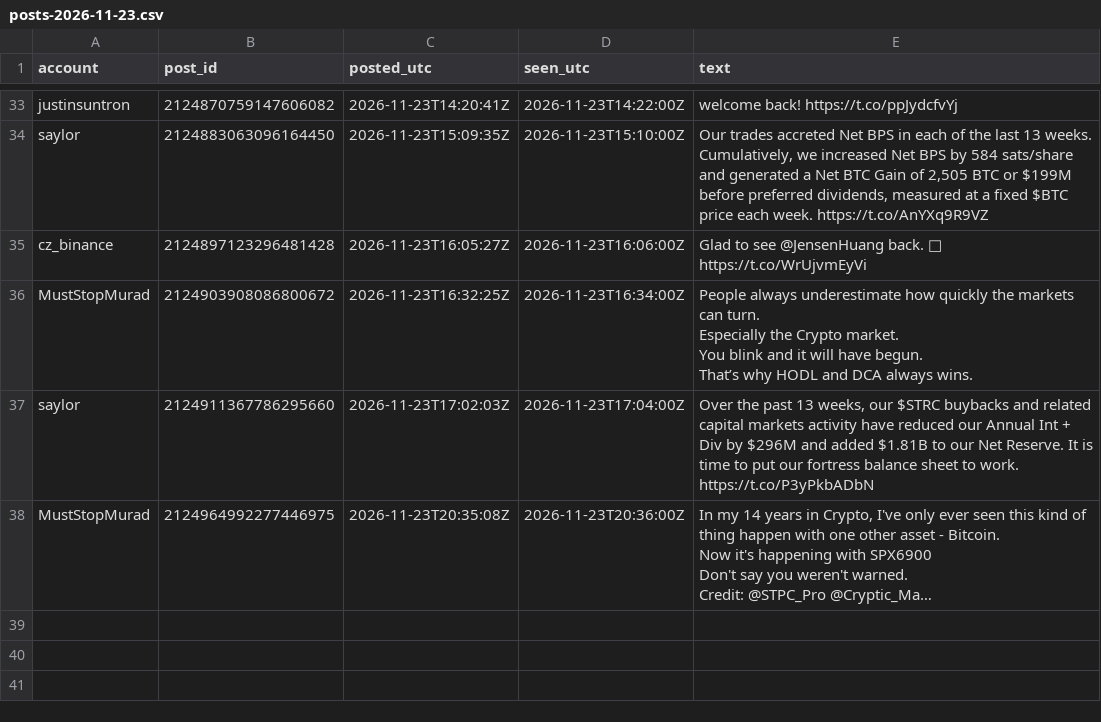
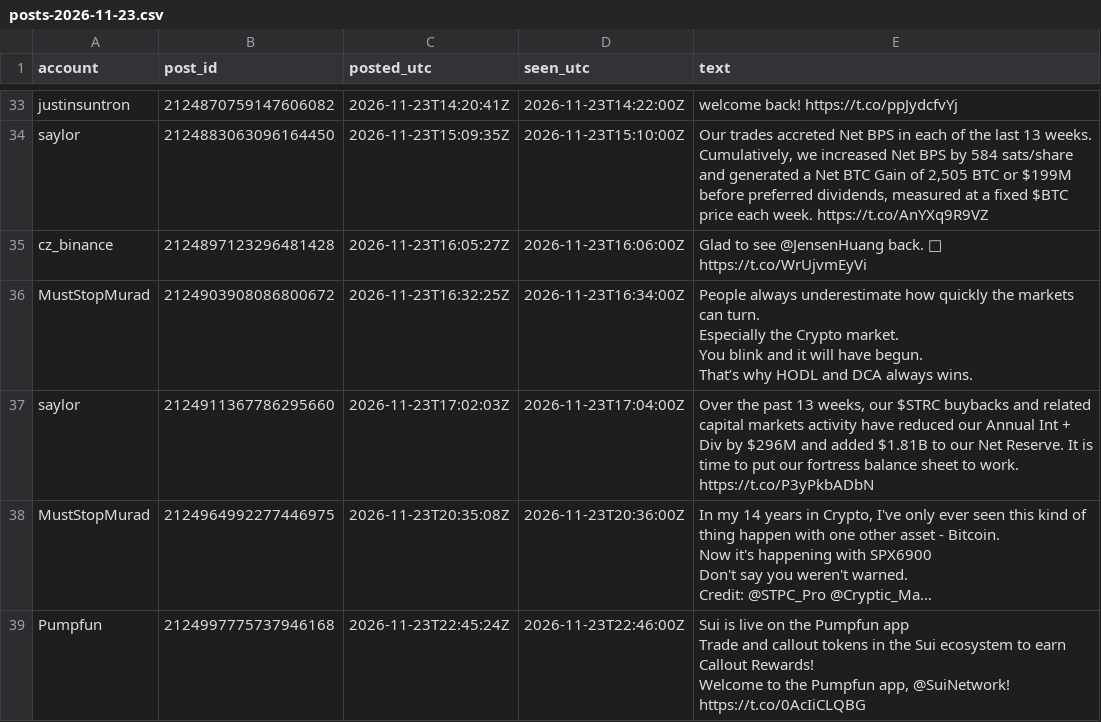
Before and after one commit to Asayed36/trading-bot, a CSV file: data/xposts/posts-2026-11-23.csv, drawn as a sheet; only a part is shown, gaps mark what is left out; long unchanged cells end in …; ↵ is a line break in a cell; the diff names each change by its address in the sheet, - before the commit and + after, or states it on an @@ line.

```diff
--- a/data/xposts/posts-2026-11-23.csv
+++ b/data/xposts/posts-2026-11-23.csv
+row 39: Pumpfun | 2124997775737946168 | 2026-11-23T22:45:24Z | 2026-11-23T22:46:00Z | Sui is live on the Pumpfun app ↵ Trade and callout tokens in the Sui ecosystem to earn Callout Rewards! ↵ Welcome to the Pumpfun app, @SuiNetwork! https://t.co/0AcIiCLQBG
```
Also changed, not shown: data/market/prices-2026-11-23.csv, data/viral/flags-2026-11-22.csv, 15 other files.
